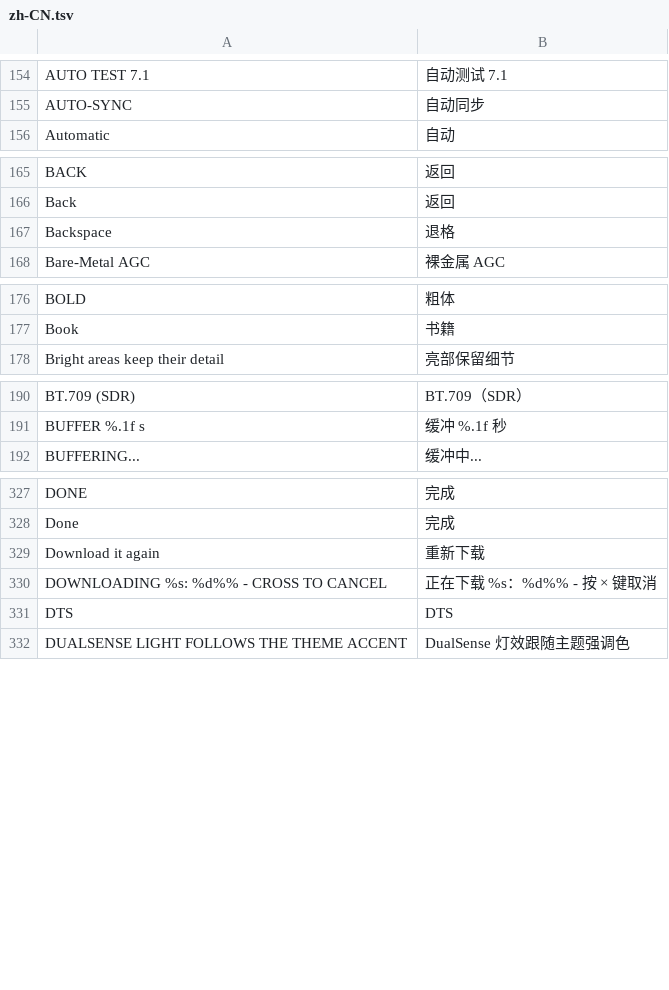
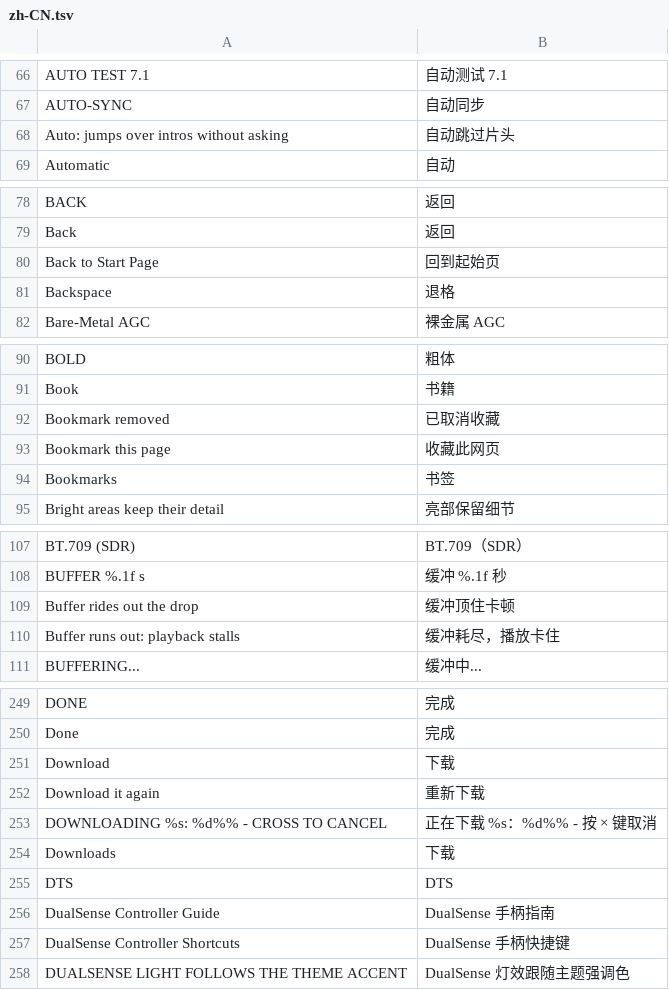
Before and after one commit to liweili/EVO-PLAYER-zh-CN, a TSV file: i18n-zh/lang/zh-CN.tsv, drawn as a sheet; only a part is shown, gaps mark what is left out; the diff covers the shown part only; the diff names each change by its address in the sheet, - before the commit and + after, or states it on an @@ line.

```diff
--- a/i18n-zh/lang/zh-CN.tsv
+++ b/i18n-zh/lang/zh-CN.tsv
+row 68: Auto: jumps over intros without asking | 自动跳过片头
+row 80: Back to Start Page | 回到起始页
+row 92: Bookmark removed | 已取消收藏
+row 93: Bookmark this page | 收藏此网页
+row 94: Bookmarks | 书签
+row 109: Buffer rides out the drop | 缓冲顶住卡顿
+row 110: Buffer runs out: playback stalls | 缓冲耗尽，播放卡住
+row 251: Download | 下载
+row 254: Downloads | 下载
+row 256: DualSense Controller Guide | DualSense 手柄指南
+row 257: DualSense Controller Shortcuts | DualSense 手柄快捷键
```
Also changed, not shown: 8 added rows, 1 removed row, 89 moved rows and 1 edited cell elsewhere in this file, 3 other files.
